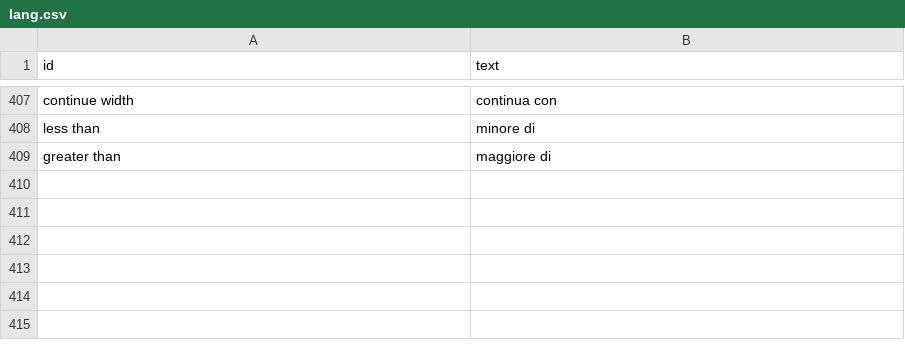
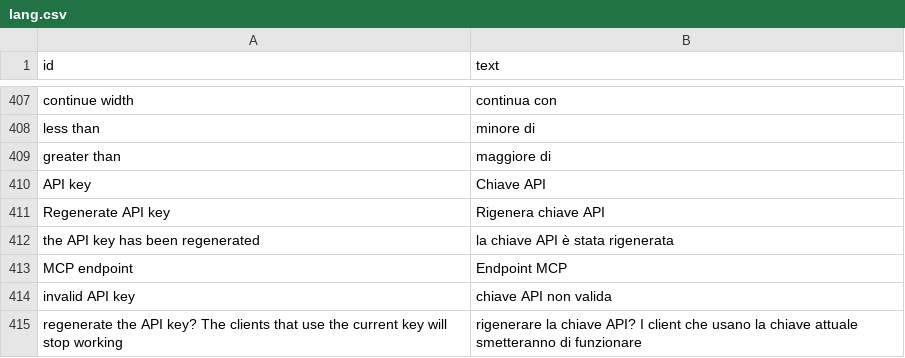
Before and after one commit to speleoalex/finis, a CSV file: src/languages/it/lang.csv, drawn as a sheet; only a part is shown, gaps mark what is left out; the diff names each change by its address in the sheet, - before the commit and + after, or states it on an @@ line.

```diff
--- a/src/languages/it/lang.csv
+++ b/src/languages/it/lang.csv
+row 410: API key | Chiave API
+row 411: Regenerate API key | Rigenera chiave API
+row 412: the API key has been regenerated | la chiave API è stata rigenerata
+row 413: MCP endpoint | Endpoint MCP
+row 414: invalid API key | chiave API non valida
+row 415: regenerate the API key? The clients that use the current key will stop working | rigenerare la chiave API? I client che usano la chiave attuale smetteranno di funzionare
```
Also changed, not shown: 16 other files.
